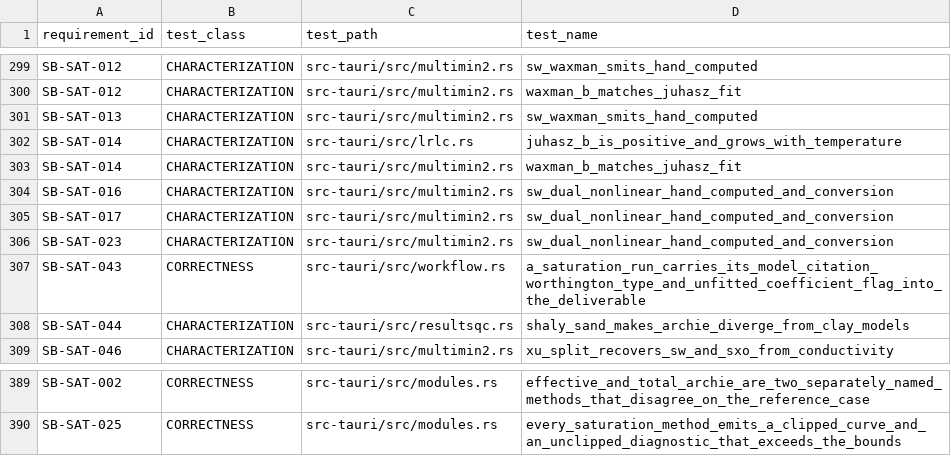
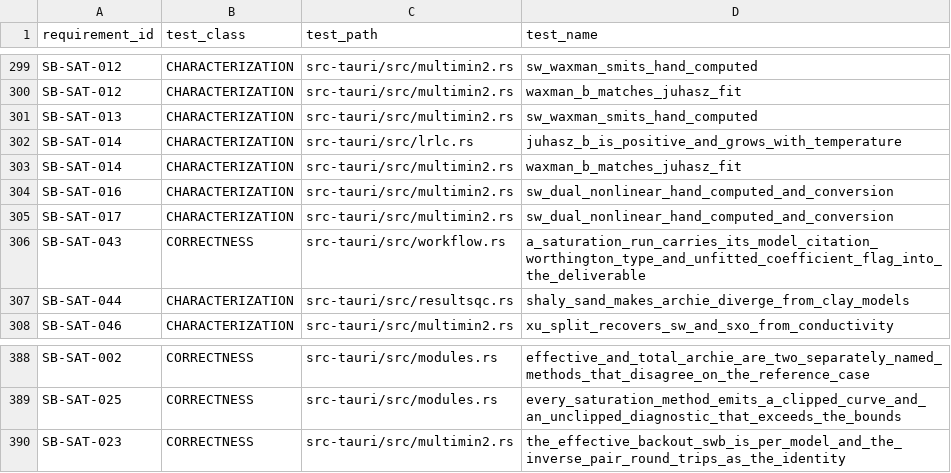
Before and after one commit to jauharst/SandiBumi, a CSV file: docs/takeover/test-evidence.csv, drawn as a sheet; only a part is shown, gaps mark what is left out; removed rows and columns are numbered as before the commit, all else as after; the diff names each change by its address in the sheet, - before the commit and + after, or states it on an @@ line.

```diff
--- a/docs/takeover/test-evidence.csv
+++ b/docs/takeover/test-evidence.csv
-row 306: SB-SAT-023 | CHARACTERIZATION | src-tauri/src/multimin2.rs | sw_dual_nonlinear_hand_computed_and_conversion
+row 390: SB-SAT-023 | CORRECTNESS | src-tauri/src/multimin2.rs | the_effective_backout_swb_is_per_model_and_the_inverse_pair_round_trips_as_the_identity
```
Also changed, not shown: docs/takeover/requirements.csv, 6 other files.
